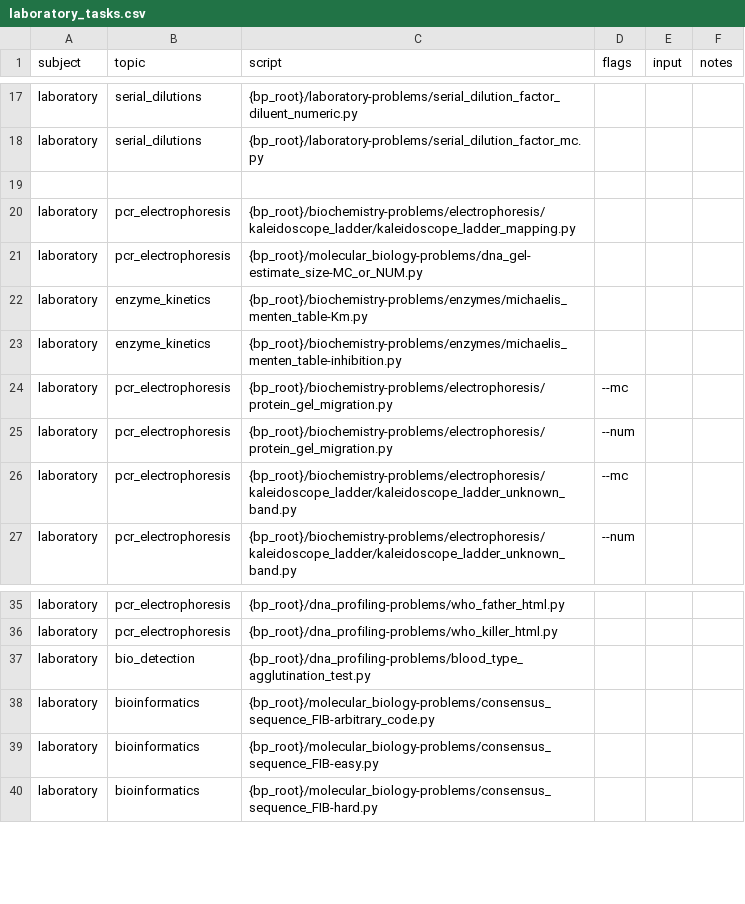
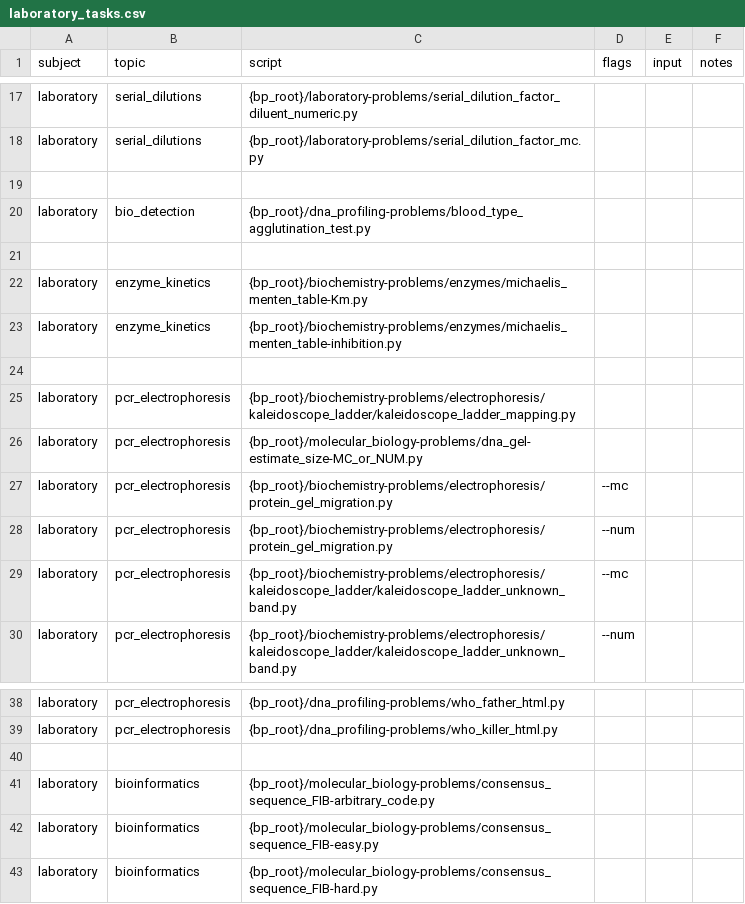
Before and after one commit to vosslab/biology-problems-website, a CSV file: bbq_control/task_files/laboratory_tasks.csv, drawn as a sheet; only a part is shown, gaps mark what is left out.

```diff
--- a/bbq_control/task_files/laboratory_tasks.csv
+++ b/bbq_control/task_files/laboratory_tasks.csv
@@ -19,6 +19,9 @@ laboratory,serial_dilutions,{bp_root}/laboratory-problems/serial_dilution_factor
 ,,,,,
+laboratory,bio_detection,{bp_root}/dna_profiling-problems/blood_type_agglutination_test.py,,,
+,,,,,
+laboratory,enzyme_kinetics,{bp_root}/biochemistry-problems/enzymes/michaelis_menten_table-Km.py,,,
+laboratory,enzyme_kinetics,{bp_root}/biochemistry-problems/enzymes/michaelis_menten_table-inhibition.py,,,
+,,,,,
 laboratory,pcr_electrophoresis,{bp_root}/biochemistry-problems/electrophoresis/kaleidoscope_ladder/kaleidoscope_ladder_mapping.py,,,
 laboratory,pcr_electrophoresis,{bp_root}/molecular_biology-problems/dna_gel-estimate_size-MC_or_NUM.py,,,
-laboratory,enzyme_kinetics,{bp_root}/biochemistry-problems/enzymes/michaelis_menten_table-Km.py,,,
-laboratory,enzyme_kinetics,{bp_root}/biochemistry-problems/enzymes/michaelis_menten_table-inhibition.py,,,
 laboratory,pcr_electrophoresis,{bp_root}/biochemistry-problems/electrophoresis/protein_gel_migration.py,--mc,,
@@ -36,3 +39,3 @@ laboratory,pcr_electrophoresis,{bp_root}/dna_profiling-problems/who_father_html.
 laboratory,pcr_electrophoresis,{bp_root}/dna_profiling-problems/who_killer_html.py,,,
-laboratory,bio_detection,{bp_root}/dna_profiling-problems/blood_type_agglutination_test.py,,,
+,,,,,
 laboratory,bioinformatics,{bp_root}/molecular_biology-problems/consensus_sequence_FIB-arbitrary_code.py,,,
```
Also changed, not shown: bbq_control/task_files/biochem_tasks2.csv, bbq_control/task_files/biochem_tasks3.csv, 14 other files.
